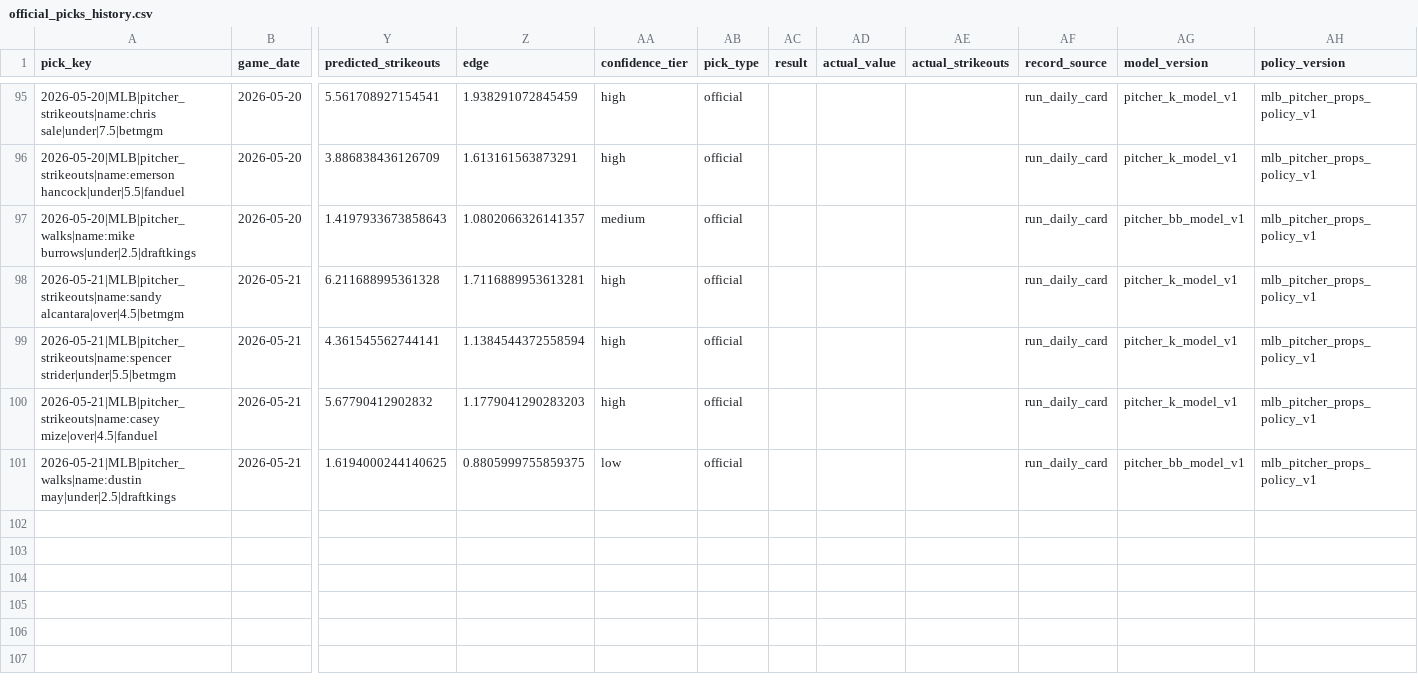
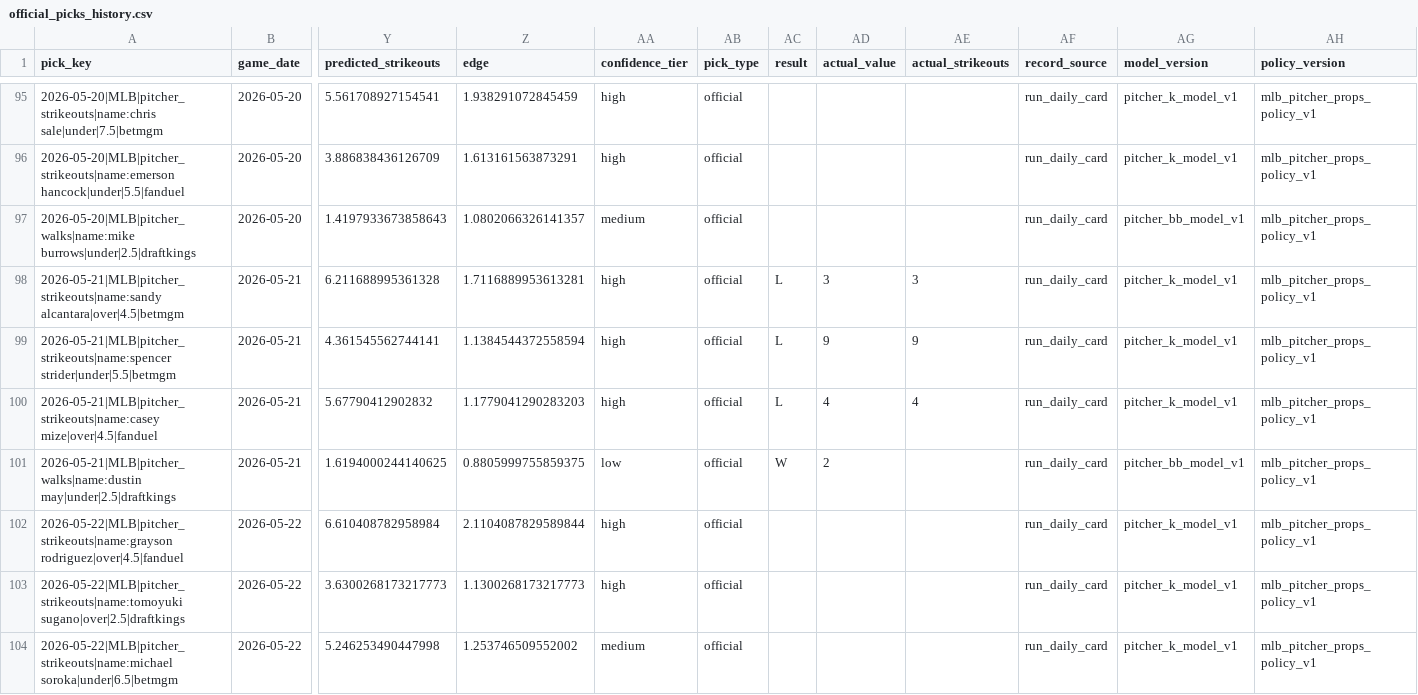
Before and after one commit to Ethrogo/proGramble, a CSV file: MLB/data/tracking/official_picks_history.csv, drawn as a sheet; only a part is shown, gaps mark what is left out; rows hold the shown columns only; the diff names each change by its address in the sheet, - before the commit and + after, or states it on an @@ line.

```diff
--- a/MLB/data/tracking/official_picks_history.csv
+++ b/MLB/data/tracking/official_picks_history.csv
-AC98:AC100 (result): (empty)
+AC98:AC100 (result): L
-AD98 (actual_value): (empty)
+AD98 (actual_value): 3
-AE98 (actual_strikeouts): (empty)
+AE98 (actual_strikeouts): 3
-AD99 (actual_value): (empty)
+AD99 (actual_value): 9
-AE99 (actual_strikeouts): (empty)
+AE99 (actual_strikeouts): 9
-AD100 (actual_value): (empty)
+AD100 (actual_value): 4
-AE100 (actual_strikeouts): (empty)
+AE100 (actual_strikeouts): 4
-AC101 (result): (empty)
+AC101 (result): W
-AD101 (actual_value): (empty)
+AD101 (actual_value): 2
+row 102: 2026-05-22|MLB|pitcher_strikeouts|name:grayson rodriguez|over|4.5|fanduel | 2026-05-22 | 6.610408782958984 | 2.1104087829589844 | high | official |  |  |  | run_daily_card | pitcher_k_model_v1 | mlb_pitcher_props_policy_v1
+row 103: 2026-05-22|MLB|pitcher_strikeouts|name:tomoyuki sugano|over|2.5|draftkings | 2026-05-22 | 3.6300268173217773 | 1.1300268173217773 | high | official |  |  |  | run_daily_card | pitcher_k_model_v1 | mlb_pitcher_props_policy_v1
+row 104: 2026-05-22|MLB|pitcher_strikeouts|name:michael soroka|under|6.5|betmgm | 2026-05-22 | 5.246253490447998 | 1.253746509552002 | medium | official |  |  |  | run_daily_card | pitcher_k_model_v1 | mlb_pitcher_props_policy_v1
```
Also changed, not shown: MLB/data/tracking/official_picks_profit_by_book.csv, MLB/data/tracking/official_picks_profit_report.csv, 5 other files.
